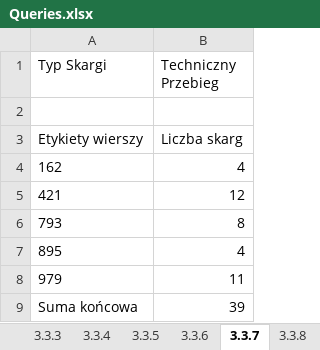
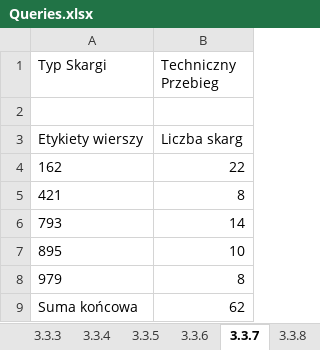
Before and after one commit to KanarekLife/HD, an Excel workbook: lab04/Queries.xlsx, sheet 3.3.7, drawn as a sheet; values as stored, in another font and other column widths than the file's, no borders; the diff names each change by its address in the sheet, - before the commit and + after, or states it on an @@ line.

```diff
--- a/lab04/Queries.xlsx (sheet 3.3.7)
+++ b/lab04/Queries.xlsx (sheet 3.3.7)
-B4 (Techniczny Przebieg): 4
+B4 (Techniczny Przebieg): 22
-B5 (Techniczny Przebieg): 12
+B5 (Techniczny Przebieg): 8
-B6 (Techniczny Przebieg): 8
+B6 (Techniczny Przebieg): 14
-B7 (Techniczny Przebieg): 4
+B7 (Techniczny Przebieg): 10
-B8 (Techniczny Przebieg): 11
+B8 (Techniczny Przebieg): 8
-B9 (Techniczny Przebieg): 39
+B9 (Techniczny Przebieg): 62
```
Also changed, not shown: sheet 3.3.8, sheet 3.3.9, sheet 3.3.2, sheet 3.3.3, sheet 3.3.6, sheet 3.3.5, 4 more sheets, lab05/data/skargi.xlsx, 6 other files.
